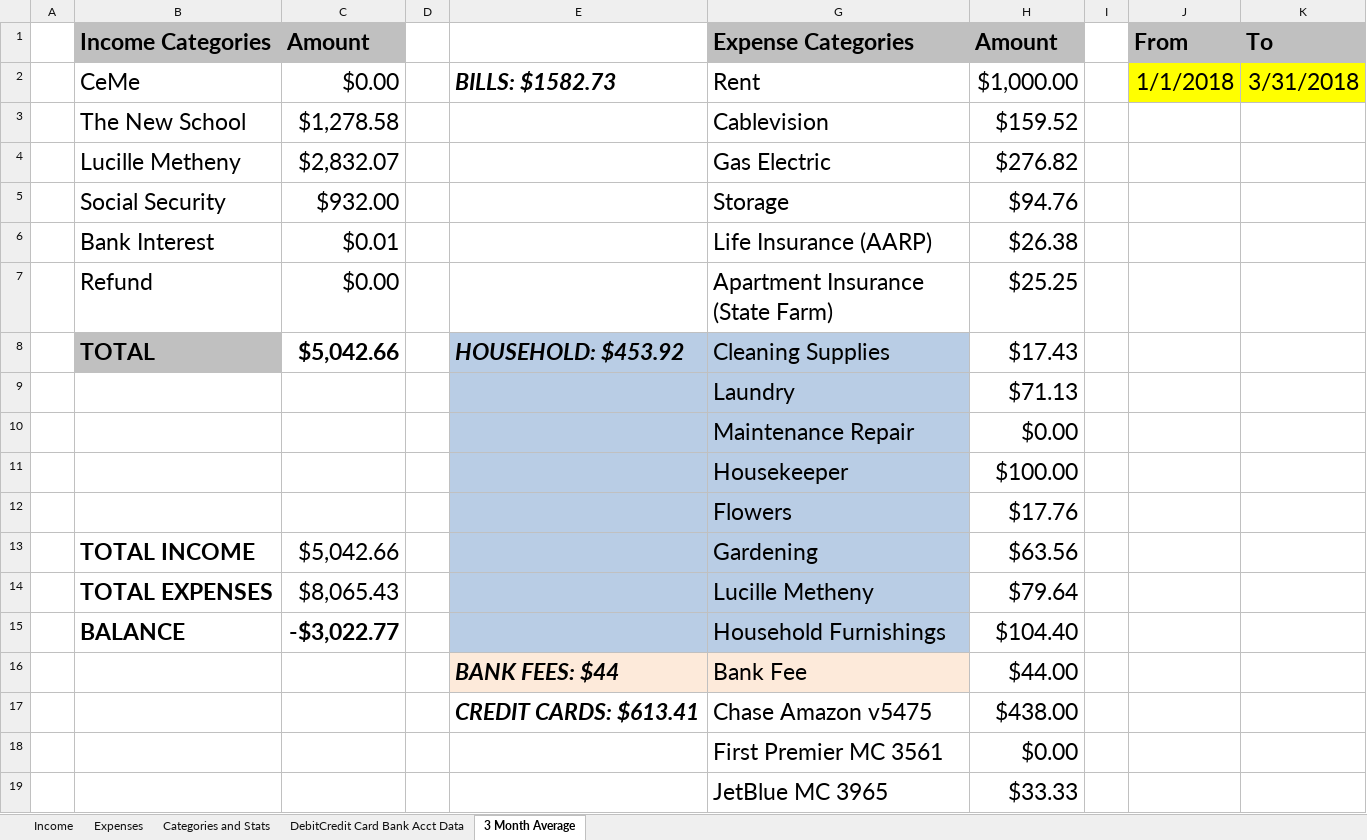
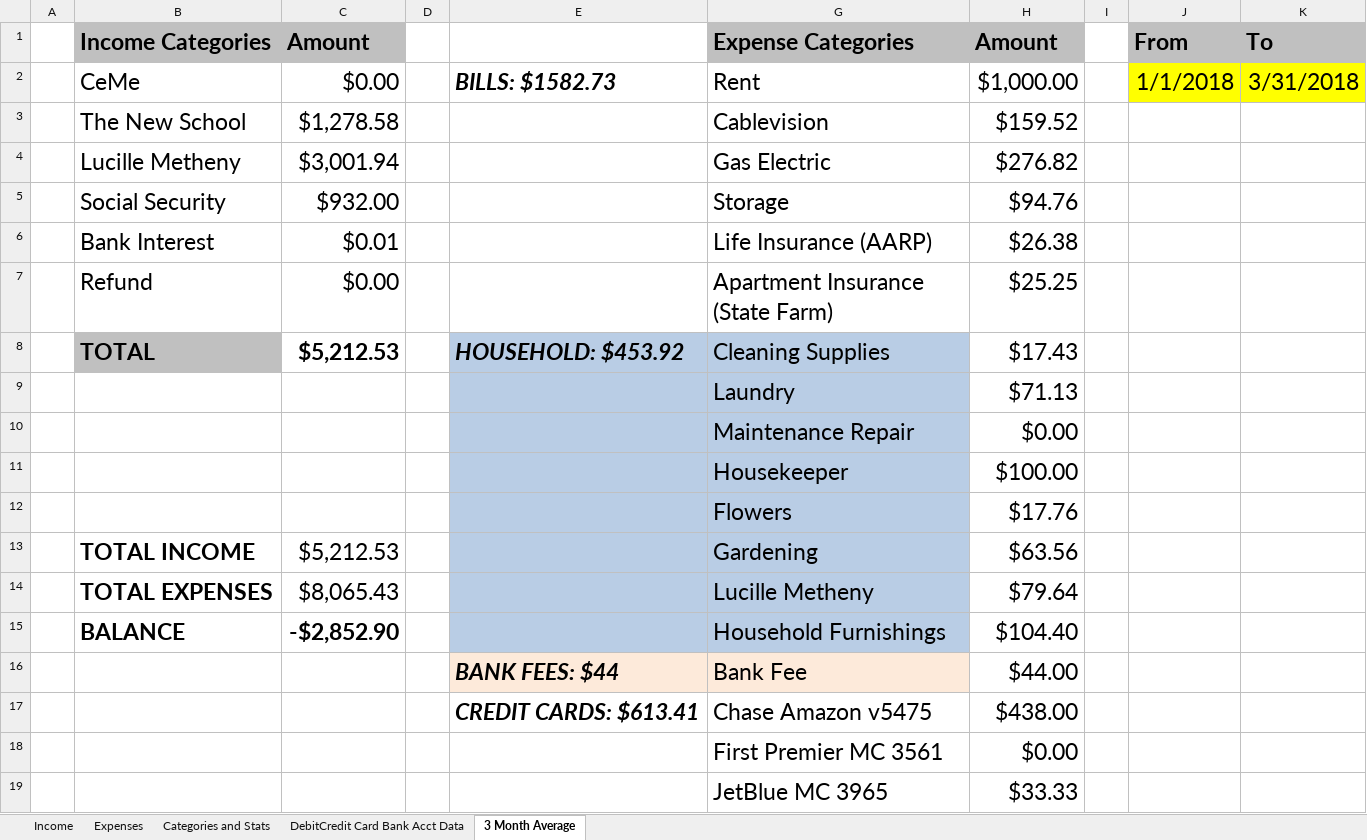
Before and after one commit to juanalduey/Cecilia-Metheny, an Excel workbook: CM Sheet (by Juan Alduey).xlsm, sheet 3 Month Average, drawn as a sheet; only a part is shown; values as stored, in another font and other column widths than the file's, no borders; conditional formats not drawn; the diff names each change by its address in the sheet, - before the commit and + after, or states it on an @@ line.

```diff
--- a/CM Sheet (by Juan Alduey).xlsm (sheet 3 Month Average)
+++ b/CM Sheet (by Juan Alduey).xlsm (sheet 3 Month Average)
-C4 (Amount): $2,832.07
+C4 (Amount): $3,001.94
-C8 (Amount): $5,042.66
+C8 (Amount): $5,212.53
-C13 (Amount): $5,042.66
+C13 (Amount): $5,212.53
-C15 (Amount): -$3,022.77
+C15 (Amount): -$2,852.90
```
Also changed, not shown: sheet Expenses, sheet Income, sheet Categories and Stats, hidden cells, Juan Alduey (Time Log and Petty Cash).xlsx, LM Sheet (by Juan Alduey).xlsx, 2 other files.
